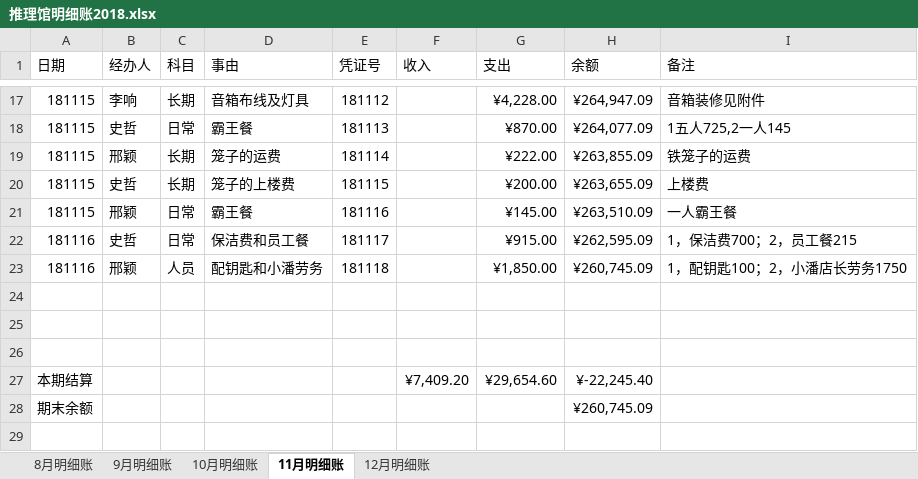
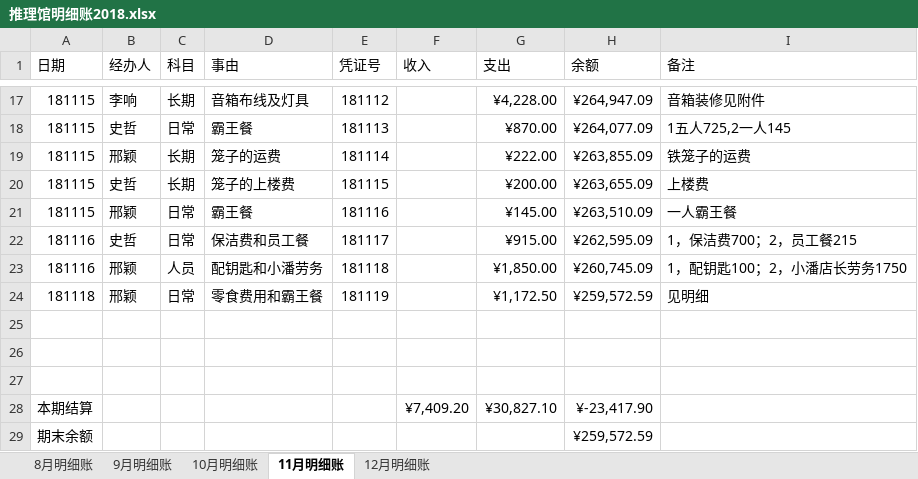
Before and after one commit to laa6202/work_doc, an Excel workbook: 21D项目/03财务资料/01账本/推理馆明细账2018.xlsx, sheet 11月明细账, drawn as a sheet; only a part is shown, gaps mark what is left out; values as stored, in another font and other column widths than the file's, no borders; addresses are those after the commit; the diff names each change by its address in the sheet, - before the commit and + after, or states it on an @@ line.

```diff
--- a/21D项目/03财务资料/01账本/推理馆明细账2018.xlsx (sheet 11月明细账)
+++ b/21D项目/03财务资料/01账本/推理馆明细账2018.xlsx (sheet 11月明细账)
+row 24: 181118 | 邢颖 | 日常 | 零食费用和霸王餐 | 181119 |  | ¥1,172.50 | ¥259,572.59 | 见明细
-G28 (支出): ¥29,654.60
+G28 (支出): ¥30,827.10
-H28 (余额): ¥-22,245.40
+H28 (余额): ¥-23,417.90
-H29 (余额): ¥260,745.09
+H29 (余额): ¥259,572.59
```
Also changed, not shown: formulas that keep their value, 6 other files.
